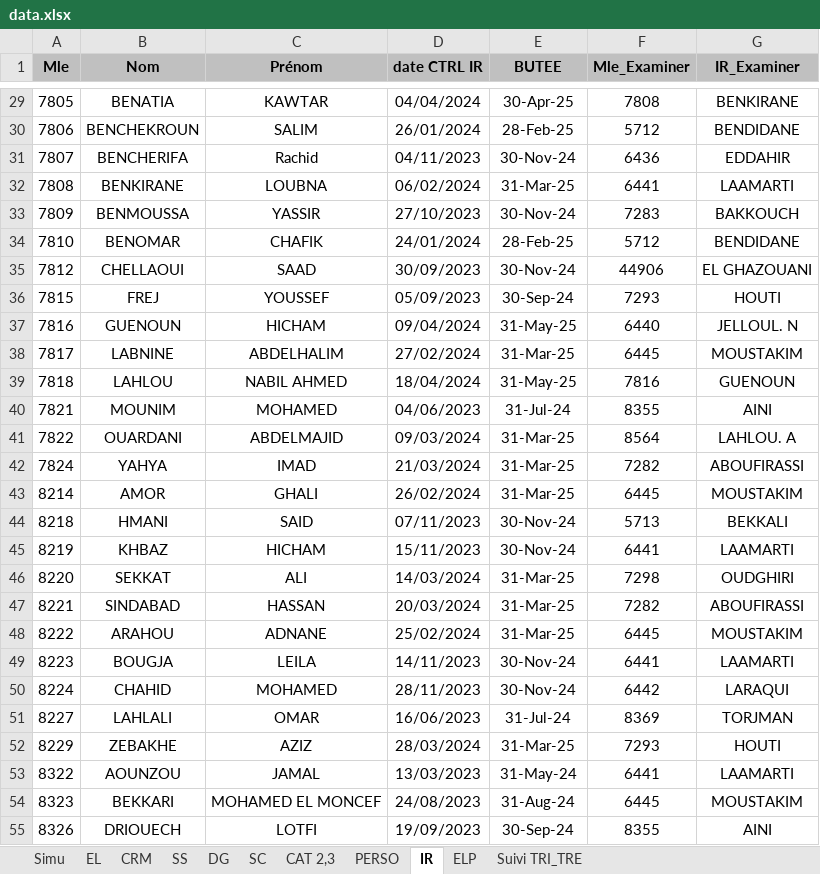
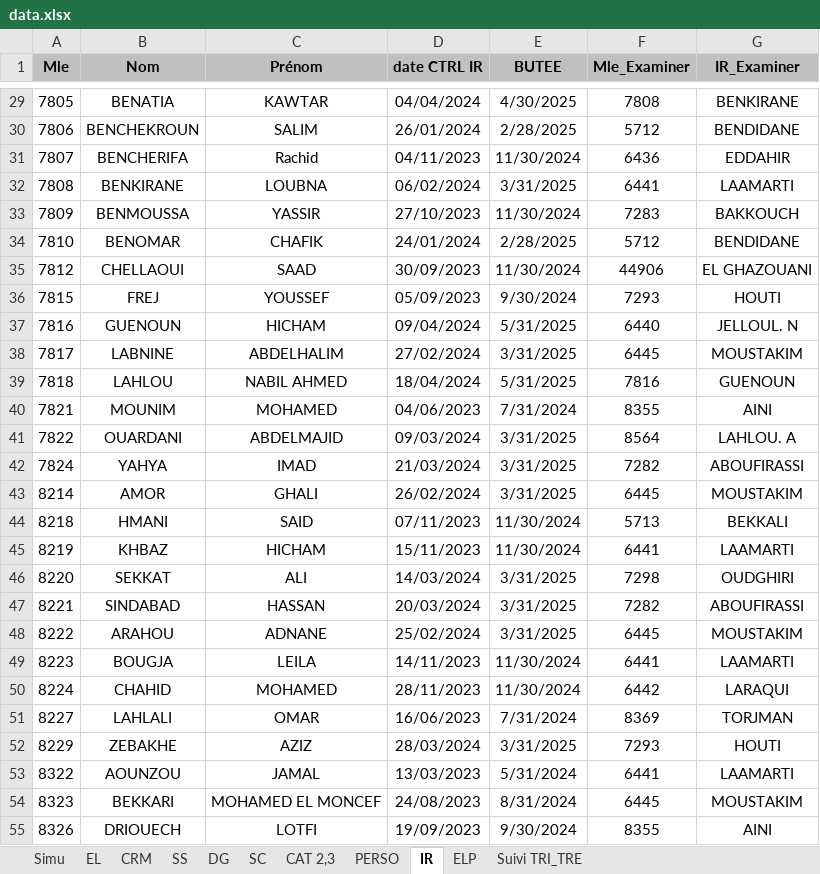
Before and after one commit to saadMeddiche/DataCollector, an Excel workbook: src/main/resources/dataSource/data.xlsx, sheet IR, drawn as a sheet; only a part is shown, gaps mark what is left out; values as stored, in another font and other column widths than the file's, no borders; the diff covers the shown part only; the diff names each change by its address in the sheet, - before the commit and + after, or states it on an @@ line.

```diff
--- a/src/main/resources/dataSource/data.xlsx (sheet IR)
+++ b/src/main/resources/dataSource/data.xlsx (sheet IR)
-E29 (BUTEE): 30-Apr-25
+E29 (BUTEE): 4/30/2025
-E30 (BUTEE): 28-Feb-25
+E30 (BUTEE): 2/28/2025
-E31 (BUTEE): 30-Nov-24
+E31 (BUTEE): 11/30/2024
-E32 (BUTEE): 31-Mar-25
+E32 (BUTEE): 3/31/2025
-E33 (BUTEE): 30-Nov-24
+E33 (BUTEE): 11/30/2024
-E34 (BUTEE): 28-Feb-25
+E34 (BUTEE): 2/28/2025
-E35 (BUTEE): 30-Nov-24
+E35 (BUTEE): 11/30/2024
-E36 (BUTEE): 30-Sep-24
+E36 (BUTEE): 9/30/2024
-E37 (BUTEE): 31-May-25
+E37 (BUTEE): 5/31/2025
-E38 (BUTEE): 31-Mar-25
+E38 (BUTEE): 3/31/2025
-E39 (BUTEE): 31-May-25
+E39 (BUTEE): 5/31/2025
-E40 (BUTEE): 31-Jul-24
+E40 (BUTEE): 7/31/2024
-E41:E43 (BUTEE): 31-Mar-25
+E41:E43 (BUTEE): 3/31/2025
-E44:E45 (BUTEE): 30-Nov-24
+E44:E45 (BUTEE): 11/30/2024
-E46:E48 (BUTEE): 31-Mar-25
+E46:E48 (BUTEE): 3/31/2025
-E49:E50 (BUTEE): 30-Nov-24
+E49:E50 (BUTEE): 11/30/2024
-E51 (BUTEE): 31-Jul-24
+E51 (BUTEE): 7/31/2024
-E52 (BUTEE): 31-Mar-25
+E52 (BUTEE): 3/31/2025
-E53 (BUTEE): 31-May-24
+E53 (BUTEE): 5/31/2024
-E54 (BUTEE): 31-Aug-24
+E54 (BUTEE): 8/31/2024
-E55 (BUTEE): 30-Sep-24
+E55 (BUTEE): 9/30/2024
```
Also changed, not shown: 474 edited cells elsewhere in this sheet, sheet ELP, sheet CAT 2,3, 17 other files.
